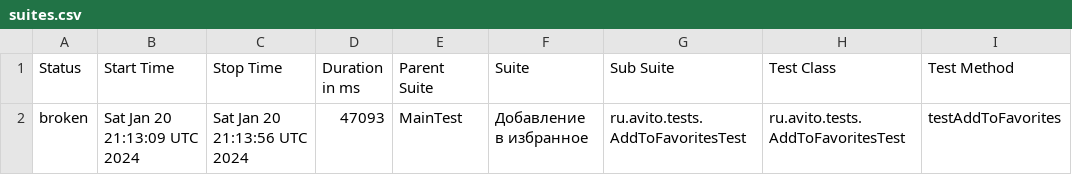
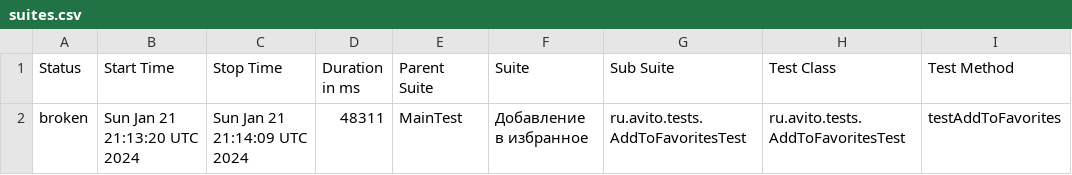
Before and after one commit to Doma-Sapiens/test-web, a CSV file: data/suites.csv, drawn as a sheet; only a part is shown; the diff names each change by its address in the sheet, - before the commit and + after, or states it on an @@ line.

```diff
--- a/data/suites.csv
+++ b/data/suites.csv
-B2 (Start Time): Sat Jan 20 21:13:09 UTC 2024
+B2 (Start Time): Sun Jan 21 21:13:20 UTC 2024
-C2 (Stop Time): Sat Jan 20 21:13:56 UTC 2024
+C2 (Stop Time): Sun Jan 21 21:14:09 UTC 2024
-D2 (Duration in ms): 47093
+D2 (Duration in ms): 48311
```
Also changed, not shown: 22 other files.
